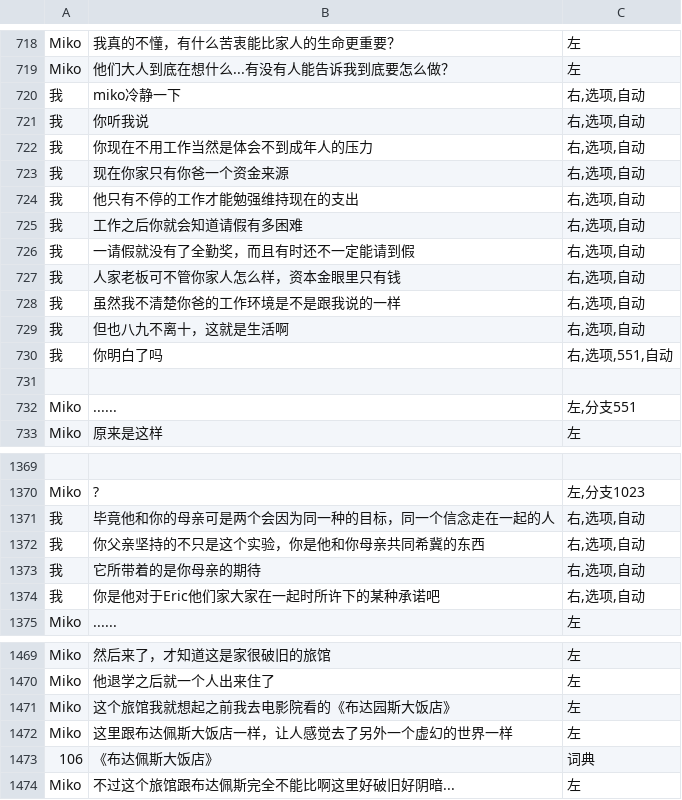
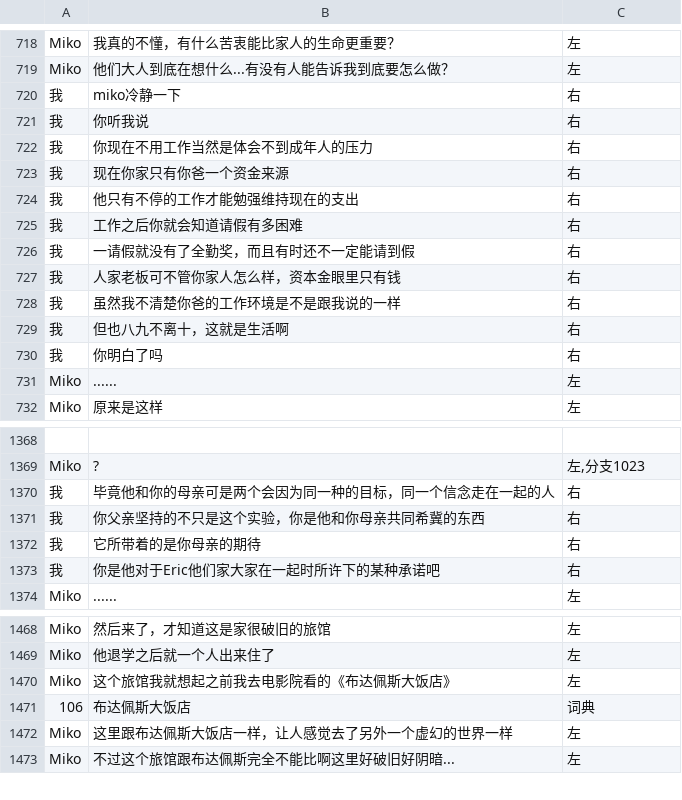
Before and after one commit to autumn-moon-py/chatapp, a CSV file: assets/story/第六章.csv, drawn as a sheet; only a part is shown, gaps mark what is left out; removed rows and columns are numbered as before the commit, all else as after; the diff covers the shown part only; the diff names each change by its address in the sheet, - before the commit and + after, or states it on an @@ line.

```diff
--- a/assets/story/第六章.csv
+++ b/assets/story/第六章.csv
-C720:C729: 右,选项,自动
+C720:C729: 右
-C730: 右,选项,551,自动
+C730: 右
-row 731: (empty)
-C731: 左,分支551
+C731: 左
-C1370:C1373: 右,选项,自动
+C1370:C1373: 右
-B1470: 这个旅馆我就想起之前我去电影院看的《布达园斯大饭店》
+B1470: 这个旅馆我就想起之前我去电影院看的《布达佩斯大饭店》
+row 1471: 106 | 布达佩斯大饭店 | 词典
-row 1473: 106 | 《布达佩斯大饭店》 | 词典
```
Also changed, not shown: 28 edited cells elsewhere in this file, assets/story/番外一.csv, assets/story/第一章.csv, 14 other files.
